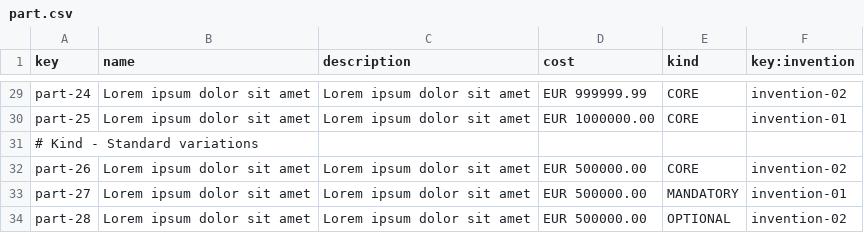
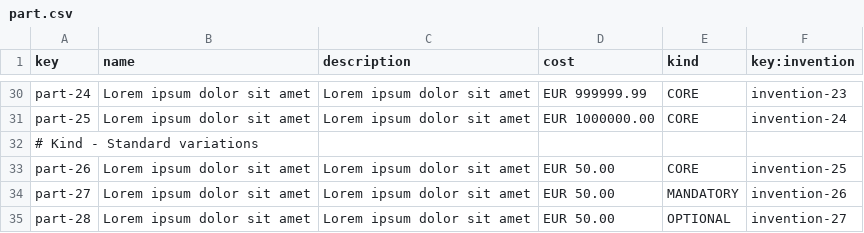
Before and after one commit to jesrammar/Acme-Starters-B, a CSV file: src/main/resources/WEB-INF/data/sample/batch-01/part.csv, drawn as a sheet; only a part is shown, gaps mark what is left out; addresses are those after the commit; the diff covers the shown part only; the diff names each change by its address in the sheet, - before the commit and + after, or states it on an @@ line.

Commit message:
fix: Changed base money value and reassigned parts to inventions

```diff
--- a/src/main/resources/WEB-INF/data/sample/batch-01/part.csv
+++ b/src/main/resources/WEB-INF/data/sample/batch-01/part.csv
-F30 (key:invention): invention-02
+F30 (key:invention): invention-23
-F31 (key:invention): invention-01
+F31 (key:invention): invention-24
-D33:D35 (cost): EUR 500000.00
+D33:D35 (cost): EUR 50.00
-F33 (key:invention): invention-02
+F33 (key:invention): invention-25
-F34 (key:invention): invention-01
+F34 (key:invention): invention-26
-F35 (key:invention): invention-02
+F35 (key:invention): invention-27
```
Also changed, not shown: 1 added row and 45 edited cells elsewhere in this file.
